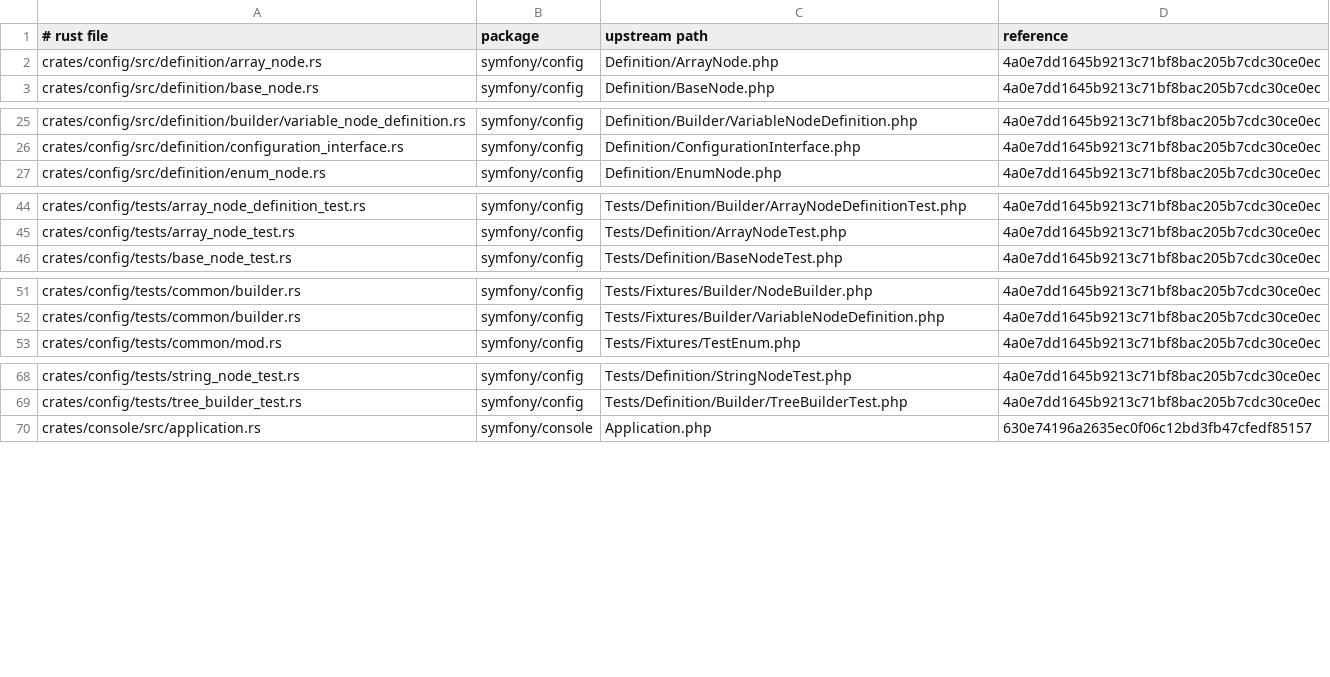
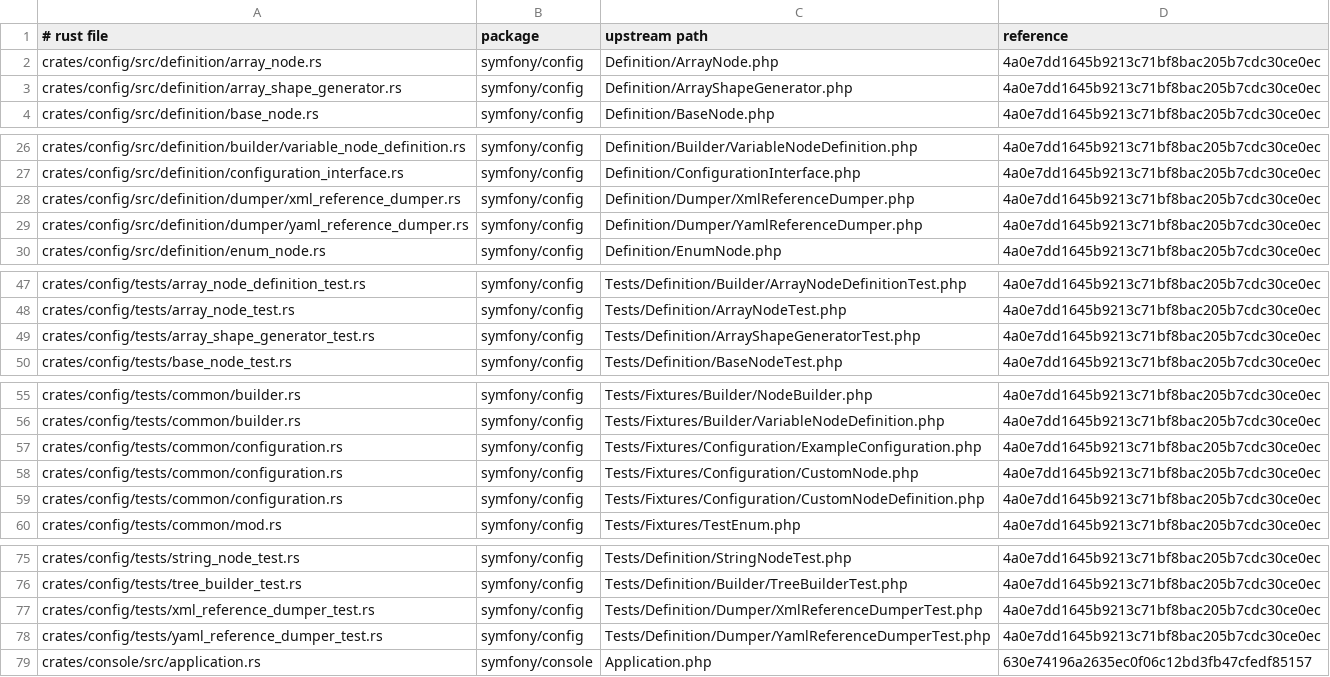
Before and after one commit to D-Nations/symfony-rs, a TSV file: parity/sources.tsv, drawn as a sheet; only a part is shown, gaps mark what is left out.

```diff
--- a/parity/sources.tsv
+++ b/parity/sources.tsv
@@ -2,2 +2,3 @@
 crates/config/src/definition/array_node.rs	symfony/config	Definition/ArrayNode.php	4a0e7dd1645b9213c71bf8bac205b7cdc30ce0ec
+crates/config/src/definition/array_shape_generator.rs	symfony/config	Definition/ArrayShapeGenerator.php	4a0e7dd1645b9213c71bf8bac205b7cdc30ce0ec
 crates/config/src/definition/base_node.rs	symfony/config	Definition/BaseNode.php	4a0e7dd1645b9213c71bf8bac205b7cdc30ce0ec
@@ -26,2 +27,4 @@ crates/config/src/definition/builder/variable_node_definition.rs	symfony/config
 crates/config/src/definition/configuration_interface.rs	symfony/config	Definition/ConfigurationInterface.php	4a0e7dd1645b9213c71bf8bac205b7cdc30ce0ec
+crates/config/src/definition/dumper/xml_reference_dumper.rs	symfony/config	Definition/Dumper/XmlReferenceDumper.php	4a0e7dd1645b9213c71bf8bac205b7cdc30ce0ec
+crates/config/src/definition/dumper/yaml_reference_dumper.rs	symfony/config	Definition/Dumper/YamlReferenceDumper.php	4a0e7dd1645b9213c71bf8bac205b7cdc30ce0ec
 crates/config/src/definition/enum_node.rs	symfony/config	Definition/EnumNode.php	4a0e7dd1645b9213c71bf8bac205b7cdc30ce0ec
@@ -45,2 +48,3 @@ crates/config/tests/array_node_definition_test.rs	symfony/config	Tests/Definitio
 crates/config/tests/array_node_test.rs	symfony/config	Tests/Definition/ArrayNodeTest.php	4a0e7dd1645b9213c71bf8bac205b7cdc30ce0ec
+crates/config/tests/array_shape_generator_test.rs	symfony/config	Tests/Definition/ArrayShapeGeneratorTest.php	4a0e7dd1645b9213c71bf8bac205b7cdc30ce0ec
 crates/config/tests/base_node_test.rs	symfony/config	Tests/Definition/BaseNodeTest.php	4a0e7dd1645b9213c71bf8bac205b7cdc30ce0ec
@@ -52,2 +56,5 @@ crates/config/tests/common/builder.rs	symfony/config	Tests/Fixtures/Builder/Node
 crates/config/tests/common/builder.rs	symfony/config	Tests/Fixtures/Builder/VariableNodeDefinition.php	4a0e7dd1645b9213c71bf8bac205b7cdc30ce0ec
+crates/config/tests/common/configuration.rs	symfony/config	Tests/Fixtures/Configuration/ExampleConfiguration.php	4a0e7dd1645b9213c71bf8bac205b7cdc30ce0ec
+crates/config/tests/common/configuration.rs	symfony/config	Tests/Fixtures/Configuration/CustomNode.php	4a0e7dd1645b9213c71bf8bac205b7cdc30ce0ec
+crates/config/tests/common/configuration.rs	symfony/config	Tests/Fixtures/Configuration/CustomNodeDefinition.php	4a0e7dd1645b9213c71bf8bac205b7cdc30ce0ec
 crates/config/tests/common/mod.rs	symfony/config	Tests/Fixtures/TestEnum.php	4a0e7dd1645b9213c71bf8bac205b7cdc30ce0ec
@@ -69,2 +76,4 @@ crates/config/tests/string_node_test.rs	symfony/config	Tests/Definition/StringNo
 crates/config/tests/tree_builder_test.rs	symfony/config	Tests/Definition/Builder/TreeBuilderTest.php	4a0e7dd1645b9213c71bf8bac205b7cdc30ce0ec
+crates/config/tests/xml_reference_dumper_test.rs	symfony/config	Tests/Definition/Dumper/XmlReferenceDumperTest.php	4a0e7dd1645b9213c71bf8bac205b7cdc30ce0ec
+crates/config/tests/yaml_reference_dumper_test.rs	symfony/config	Tests/Definition/Dumper/YamlReferenceDumperTest.php	4a0e7dd1645b9213c71bf8bac205b7cdc30ce0ec
 crates/console/src/application.rs	symfony/console	Application.php	630e74196a2635ec0f06c12bd3fb47cfedf85157
```
Also changed, not shown: parity/symfony/config.tsv, 2 other files.
